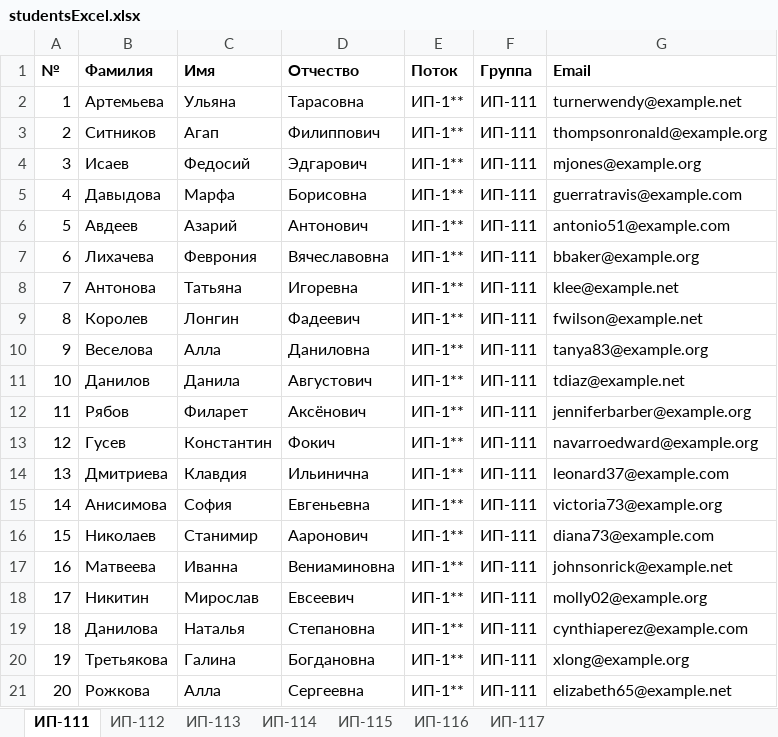
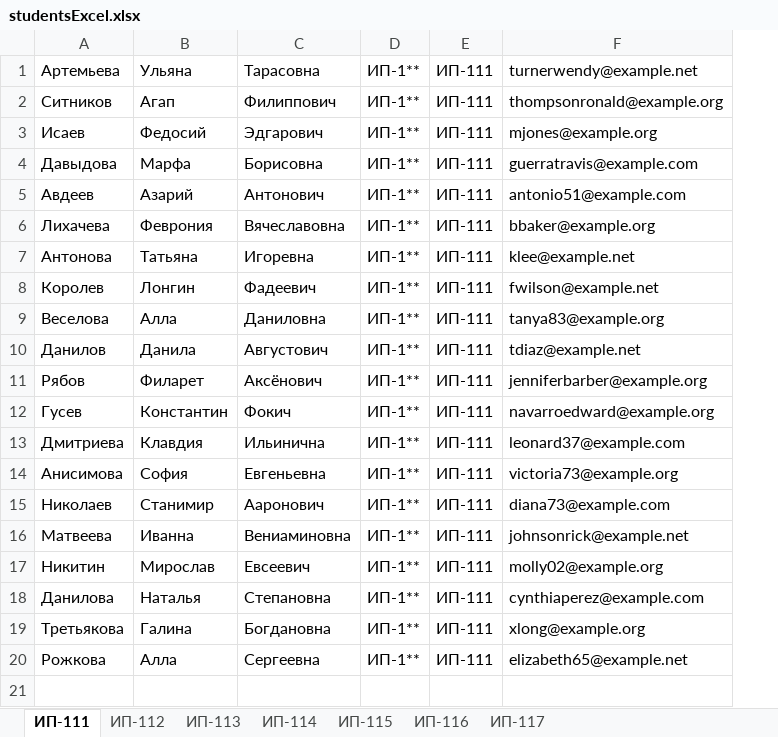
Before and after one commit to KenGuru852/StudentTracker, an Excel workbook: temp/important/studentsExcel.xlsx, sheet ИП-111, drawn as a sheet; values as stored, in another font and other column widths than the file's, no borders; removed rows and columns are numbered as before the commit, all else as after; the diff names each change by its address in the sheet, - before the commit and + after, or states it on an @@ line.

```diff
--- a/temp/important/studentsExcel.xlsx (sheet ИП-111)
+++ b/temp/important/studentsExcel.xlsx (sheet ИП-111)
-column A, rows 2-21: 1 | 2 | 3 | 4 | 5 | 6 | 7 | 8 | 9 | 10 | 11 | 12 | 13 | 14 | 15 | 16 | 17 | 18 | 19 | 20
-row 1: № | Фамилия | Имя | Отчество | Поток | Группа | Email
```
Also changed, not shown: sheet ИП-115, sheet ИП-116, sheet ИП-112, sheet ИП-117, sheet ИП-114, sheet ИП-113, temp/studentsExcel.xlsx, 10 other files.
